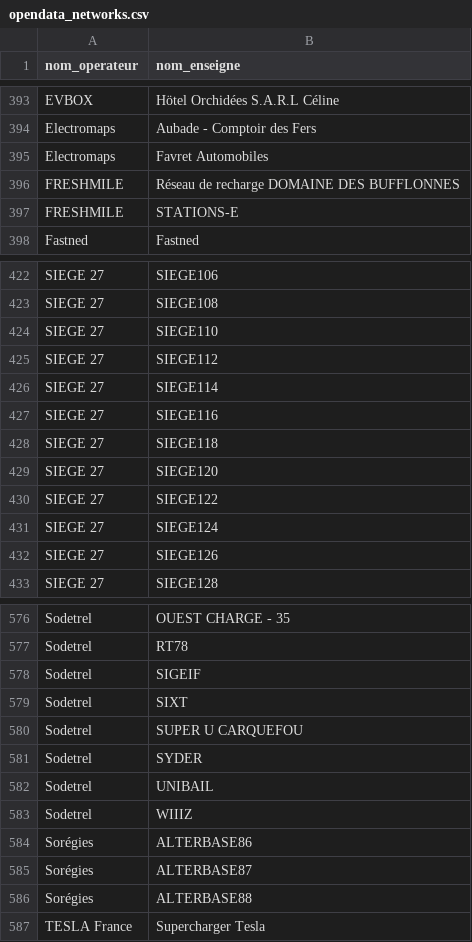
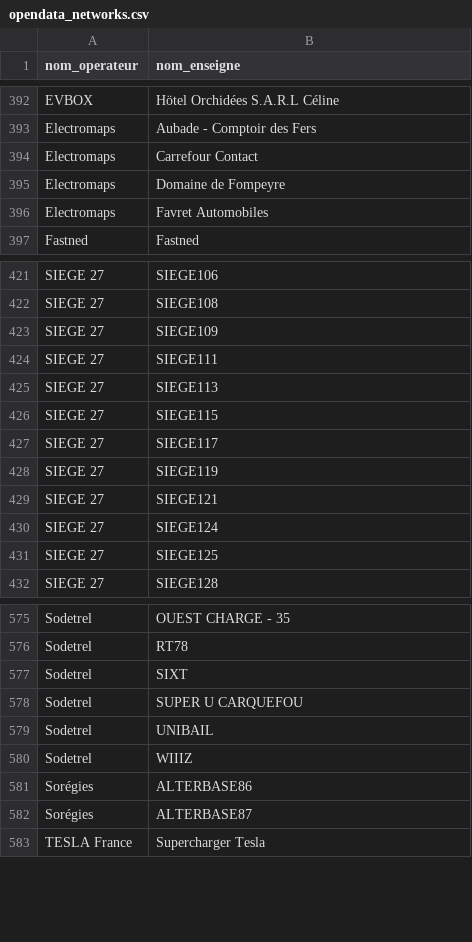
Before and after one commit to Jungle-Bus/ref-EU-EVSE, a CSV file: opendata_networks.csv, drawn as a sheet; only a part is shown, gaps mark what is left out; the diff covers the shown part only.

```diff
--- a/opendata_networks.csv
+++ b/opendata_networks.csv
@@ -394,5 +393,5 @@ EVBOX,Hötel Orchidées S.A.R.L Céline
 Electromaps,Aubade - Comptoir des Fers
+Electromaps,Carrefour Contact
+Electromaps,Domaine de Fompeyre
 Electromaps,Favret Automobiles
-FRESHMILE,Réseau de recharge DOMAINE DES BUFFLONNES
-FRESHMILE,STATIONS-E
 Fastned,Fastned
@@ -423,11 +422,11 @@ SIEGE 27,SIEGE106
 SIEGE 27,SIEGE108
-SIEGE 27,SIEGE110
-SIEGE 27,SIEGE112
-SIEGE 27,SIEGE114
-SIEGE 27,SIEGE116
-SIEGE 27,SIEGE118
-SIEGE 27,SIEGE120
-SIEGE 27,SIEGE122
+SIEGE 27,SIEGE109
+SIEGE 27,SIEGE111
+SIEGE 27,SIEGE113
+SIEGE 27,SIEGE115
+SIEGE 27,SIEGE117
+SIEGE 27,SIEGE119
+SIEGE 27,SIEGE121
 SIEGE 27,SIEGE124
-SIEGE 27,SIEGE126
+SIEGE 27,SIEGE125
 SIEGE 27,SIEGE128
@@ -577,6 +576,4 @@ Sodetrel,OUEST CHARGE - 35
 Sodetrel,RT78
-Sodetrel,SIGEIF
 Sodetrel,SIXT
 Sodetrel,SUPER U CARQUEFOU
-Sodetrel,SYDER
 Sodetrel,UNIBAIL
@@ -585,3 +582,2 @@ Sorégies,ALTERBASE86
 Sorégies,ALTERBASE87
-Sorégies,ALTERBASE88
 TESLA France,Supercharger Tesla
```
Also changed, not shown: 4 added rows, 5 removed rows and 30 edited cells elsewhere in this file, 1 other file.
